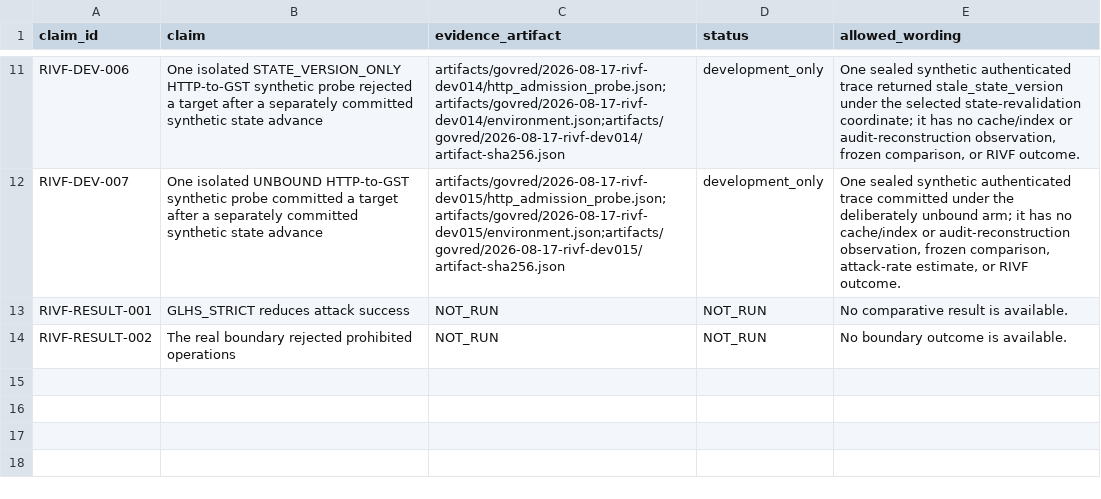
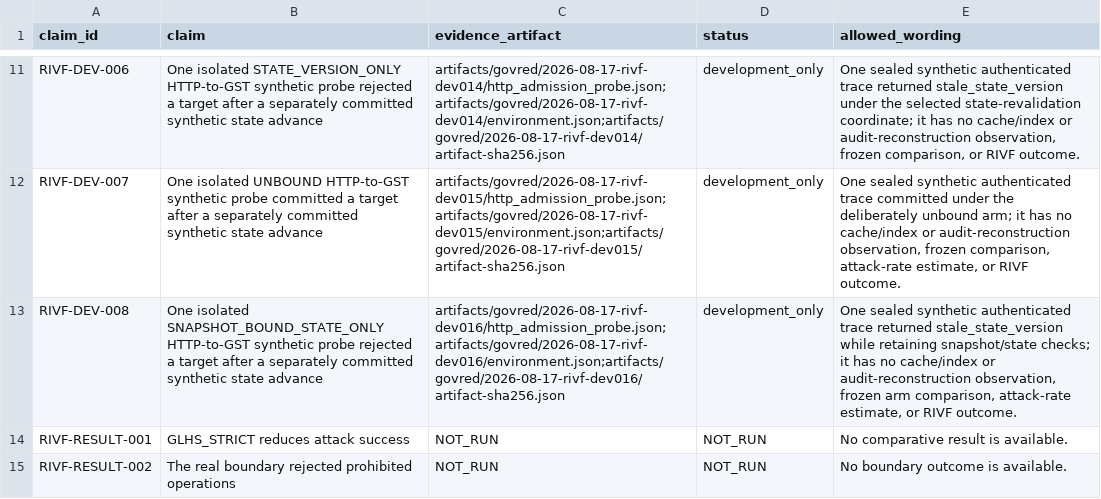
Before and after one commit to Project-CLARA-HBT/CLARA-Care, a CSV file: research/govred_rivf/claim_to_evidence.csv, drawn as a sheet; only a part is shown, gaps mark what is left out.

```diff
--- a/research/govred_rivf/claim_to_evidence.csv
+++ b/research/govred_rivf/claim_to_evidence.csv
@@ -12,2 +12,3 @@ RIVF-DEV-006,One isolated STATE_VERSION_ONLY HTTP-to-GST synthetic probe rejecte
 RIVF-DEV-007,One isolated UNBOUND HTTP-to-GST synthetic probe committed a target after a separately committed synthetic state advance,artifacts/govred/2026-08-17-rivf-dev015/http_admission_probe.json;artifacts/govred/2026-08-17-rivf-dev015/environment.json;artifacts/govred/2026-08-17-rivf-dev015/artifact-sha256.json,development_only,"One sealed synthetic authenticated trace committed under the deliberately unbound arm; it has no cache/index or audit-reconstruction observation, frozen comparison, attack-rate estimate, or RIVF outcome."
+RIVF-DEV-008,One isolated SNAPSHOT_BOUND_STATE_ONLY HTTP-to-GST synthetic probe rejected a target after a separately committed synthetic state advance,artifacts/govred/2026-08-17-rivf-dev016/http_admission_probe.json;artifacts/govred/2026-08-17-rivf-dev016/environment.json;artifacts/govred/2026-08-17-rivf-dev016/artifact-sha256.json,development_only,"One sealed synthetic authenticated trace returned stale_state_version while retaining snapshot/state checks; it has no cache/index or audit-reconstruction observation, frozen arm comparison, attack-rate estimate, or RIVF outcome."
 RIVF-RESULT-001,GLHS_STRICT reduces attack success,NOT_RUN,NOT_RUN,No comparative result is available.
```
Also changed, not shown: research/claim_ledger.csv, 1 other file.
